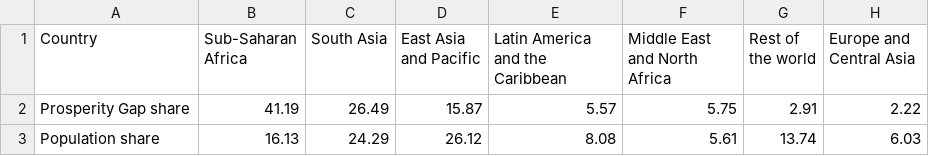
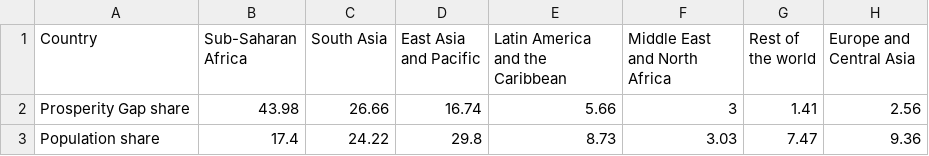
Before and after one commit to GPID-WB/pip-chartbook, a CSV file: csv/chartbook_fig_4b.csv, drawn as a sheet.

```diff
--- a/csv/chartbook_fig_4b.csv
+++ b/csv/chartbook_fig_4b.csv
@@ -1,3 +1,3 @@
 Country,Sub-Saharan Africa,South Asia,East Asia and Pacific,Latin America and the Caribbean,Middle East and North Africa,Rest of the world,Europe and Central Asia
-Prosperity Gap share,41.19,26.49,15.87,5.57,5.75,2.91,2.22
-Population share,16.13,24.29,26.12,8.08,5.61,13.74,6.03
+Prosperity Gap share,43.98,26.66,16.74,5.66,3,1.41,2.56
+Population share,17.4,24.22,29.8,8.73,3.03,7.47,9.36
```
Also changed, not shown: 5 other files.
